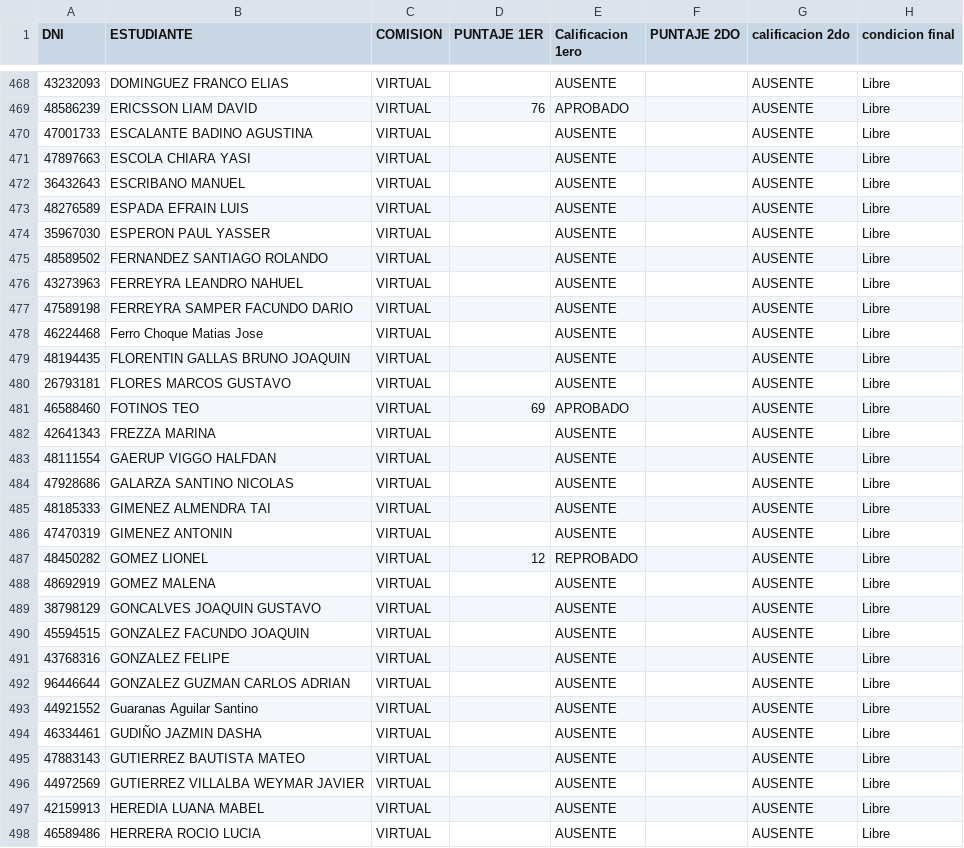
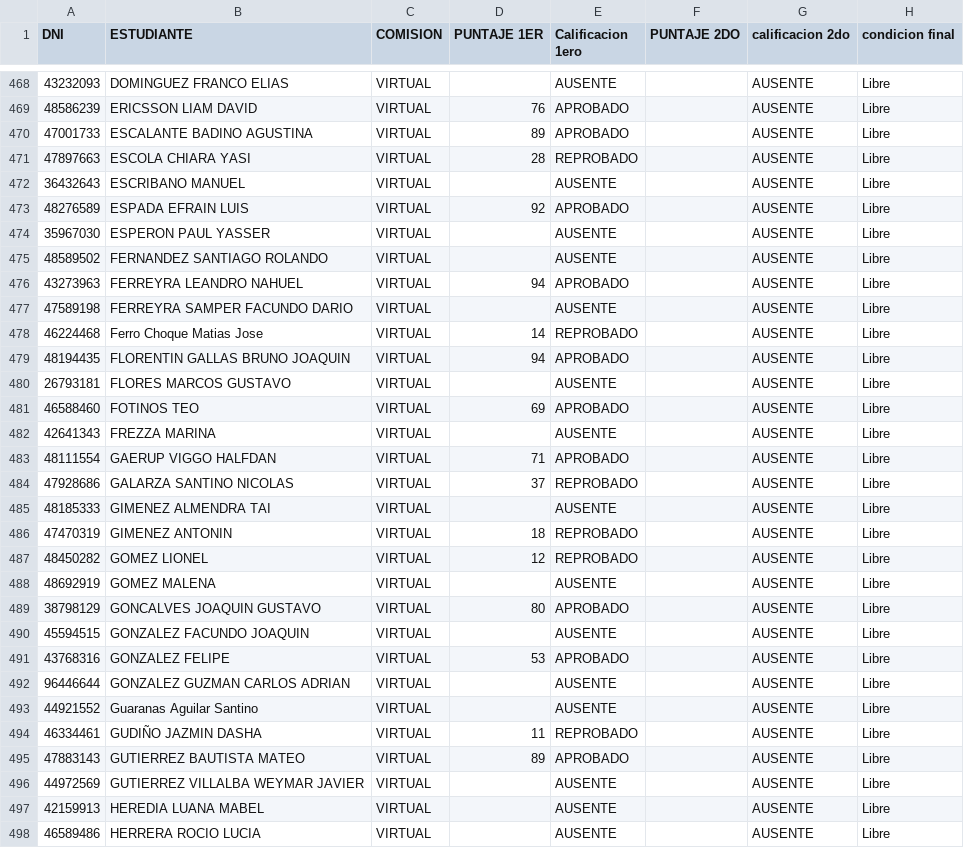
Before and after one commit to eugediazz/ingreso_famaf, a CSV file: 2C_2025/listado.csv, drawn as a sheet; only a part is shown, gaps mark what is left out; the diff covers the shown part only.

Commit message:
Add files via upload

```diff
--- a/2C_2025/listado.csv
+++ b/2C_2025/listado.csv
@@ -469,12 +469,12 @@ DNI,ESTUDIANTE,COMISION,PUNTAJE 1ER,Calificacion 1ero,PUNTAJE 2DO,calificacion 2
 48586239,ERICSSON LIAM DAVID,VIRTUAL,76,APROBADO,,AUSENTE,Libre
-47001733,ESCALANTE BADINO AGUSTINA,VIRTUAL,,AUSENTE,,AUSENTE,Libre
-47897663,ESCOLA CHIARA YASI,VIRTUAL,,AUSENTE,,AUSENTE,Libre
+47001733,ESCALANTE BADINO AGUSTINA,VIRTUAL,89,APROBADO,,AUSENTE,Libre
+47897663,ESCOLA CHIARA YASI,VIRTUAL,28,REPROBADO,,AUSENTE,Libre
 36432643,ESCRIBANO MANUEL,VIRTUAL,,AUSENTE,,AUSENTE,Libre
-48276589,ESPADA EFRAIN LUIS,VIRTUAL,,AUSENTE,,AUSENTE,Libre
+48276589,ESPADA EFRAIN LUIS,VIRTUAL,92,APROBADO,,AUSENTE,Libre
 35967030,ESPERON PAUL YASSER,VIRTUAL,,AUSENTE,,AUSENTE,Libre
 48589502,FERNANDEZ SANTIAGO ROLANDO,VIRTUAL,,AUSENTE,,AUSENTE,Libre
-43273963,FERREYRA LEANDRO NAHUEL,VIRTUAL,,AUSENTE,,AUSENTE,Libre
+43273963,FERREYRA LEANDRO NAHUEL,VIRTUAL,94,APROBADO,,AUSENTE,Libre
 47589198,FERREYRA SAMPER FACUNDO DARIO,VIRTUAL,,AUSENTE,,AUSENTE,Libre
-46224468,Ferro Choque Matias Jose,VIRTUAL,,AUSENTE,,AUSENTE,Libre
-48194435,FLORENTIN GALLAS BRUNO JOAQUIN,VIRTUAL,,AUSENTE,,AUSENTE,Libre
+46224468,Ferro Choque Matias Jose,VIRTUAL,14,REPROBADO,,AUSENTE,Libre
+48194435,FLORENTIN GALLAS BRUNO JOAQUIN,VIRTUAL,94,APROBADO,,AUSENTE,Libre
 26793181,FLORES MARCOS GUSTAVO,VIRTUAL,,AUSENTE,,AUSENTE,Libre
@@ -482,15 +482,15 @@ DNI,ESTUDIANTE,COMISION,PUNTAJE 1ER,Calificacion 1ero,PUNTAJE 2DO,calificacion 2
 42641343,FREZZA MARINA,VIRTUAL,,AUSENTE,,AUSENTE,Libre
-48111554,GAERUP VIGGO HALFDAN,VIRTUAL,,AUSENTE,,AUSENTE,Libre
-47928686,GALARZA SANTINO NICOLAS,VIRTUAL,,AUSENTE,,AUSENTE,Libre
+48111554,GAERUP VIGGO HALFDAN,VIRTUAL,71,APROBADO,,AUSENTE,Libre
+47928686,GALARZA SANTINO NICOLAS,VIRTUAL,37,REPROBADO,,AUSENTE,Libre
 48185333,GIMENEZ ALMENDRA TAI,VIRTUAL,,AUSENTE,,AUSENTE,Libre
-47470319,GIMENEZ ANTONIN,VIRTUAL,,AUSENTE,,AUSENTE,Libre
+47470319,GIMENEZ ANTONIN,VIRTUAL,18,REPROBADO,,AUSENTE,Libre
 48450282,GOMEZ LIONEL,VIRTUAL,12,REPROBADO,,AUSENTE,Libre
 48692919,GOMEZ MALENA,VIRTUAL,,AUSENTE,,AUSENTE,Libre
-38798129,GONCALVES JOAQUIN GUSTAVO,VIRTUAL,,AUSENTE,,AUSENTE,Libre
+38798129,GONCALVES JOAQUIN GUSTAVO,VIRTUAL,80,APROBADO,,AUSENTE,Libre
 45594515,GONZALEZ FACUNDO JOAQUIN,VIRTUAL,,AUSENTE,,AUSENTE,Libre
-43768316,GONZALEZ FELIPE,VIRTUAL,,AUSENTE,,AUSENTE,Libre
+43768316,GONZALEZ FELIPE,VIRTUAL,53,APROBADO,,AUSENTE,Libre
 96446644,GONZALEZ GUZMAN CARLOS ADRIAN,VIRTUAL,,AUSENTE,,AUSENTE,Libre
 44921552,Guaranas Aguilar Santino,VIRTUAL,,AUSENTE,,AUSENTE,Libre
-46334461,GUDIÑO JAZMIN DASHA,VIRTUAL,,AUSENTE,,AUSENTE,Libre
-47883143,GUTIERREZ BAUTISTA MATEO,VIRTUAL,,AUSENTE,,AUSENTE,Libre
+46334461,GUDIÑO JAZMIN DASHA,VIRTUAL,11,REPROBADO,,AUSENTE,Libre
+47883143,GUTIERREZ BAUTISTA MATEO,VIRTUAL,89,APROBADO,,AUSENTE,Libre
 44972569,GUTIERREZ VILLALBA WEYMAR JAVIER,VIRTUAL,,AUSENTE,,AUSENTE,Libre
```
Also changed, not shown: 96 edited cells elsewhere in this file.
